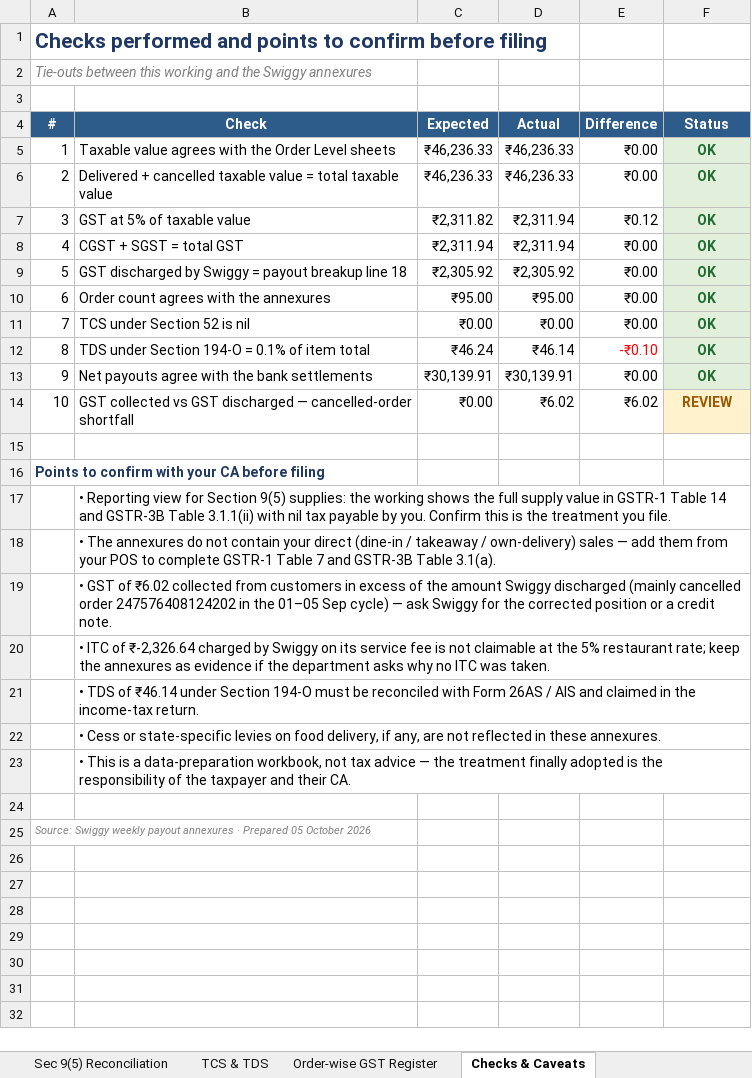
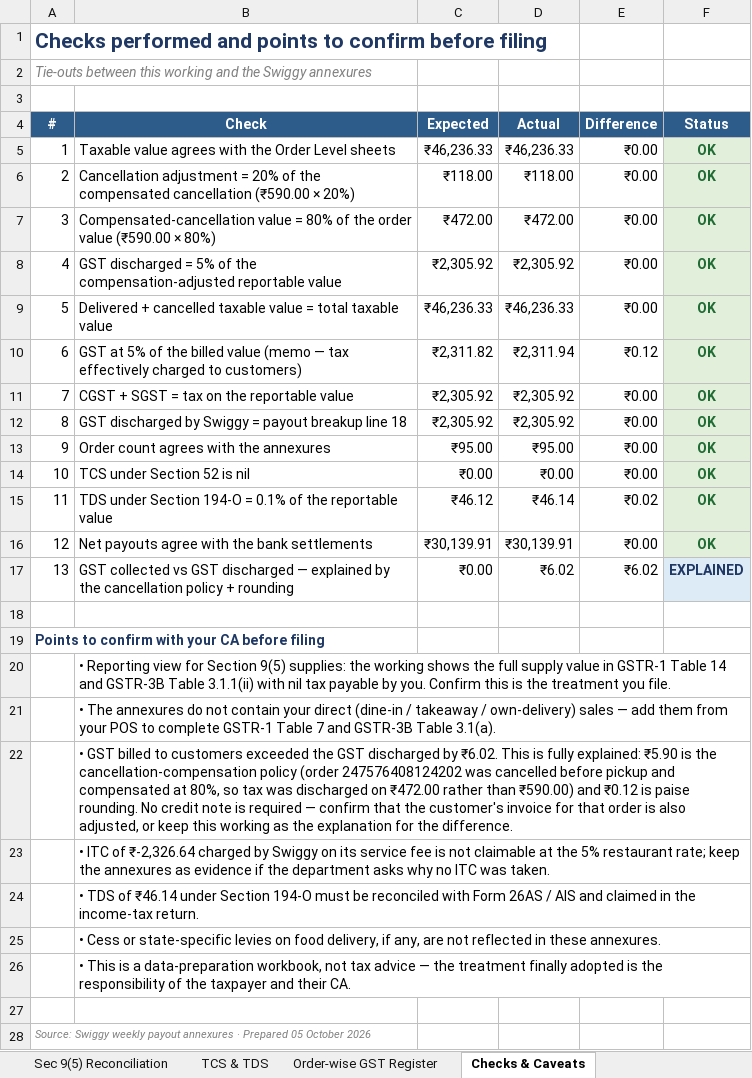
Before and after one commit to naimesharena/swiggy, an Excel workbook: reports/Swiggy_GST_Return_Working.xlsx, sheet Checks & Caveats, drawn as a sheet; values as stored, in another font and other column widths than the file's, no borders; addresses are those after the commit; the diff names each change by its address in the sheet, - before the commit and + after, or states it on an @@ line.

```diff
--- a/reports/Swiggy_GST_Return_Working.xlsx (sheet Checks & Caveats)
+++ b/reports/Swiggy_GST_Return_Working.xlsx (sheet Checks & Caveats)
+row 6: 2 | Cancellation adjustment = 20% of the compensated cancellation (₹590.00 × 20%) | ₹118.00 | ₹118.00 | ₹0.00 | OK
+row 7: 3 | Compensated-cancellation value = 80% of the order value (₹590.00 × 80%) | ₹472.00 | ₹472.00 | ₹0.00 | OK
+row 8: 4 | GST discharged = 5% of the compensation-adjusted reportable value | ₹2,305.92 | ₹2,305.92 | ₹0.00 | OK
@@ column A (#) renumbered between rows 9 and 17 @@
-B10 (Check): …5% of taxable value
+B10 (Check): …5% of the billed value (memo — tax effectively charged to customers)
-B11 (Check): CGST + SGST = total GST
+B11 (Check): CGST + SGST = tax on the reportable value
-C11 (Expected): ₹2,311.94
+C11 (Expected): ₹2,305.92
-D11 (Actual): ₹2,311.94
+D11 (Actual): ₹2,305.92
-B15 (Check): …0.1% of item total
+B15 (Check): …0.1% of the reportable value
-C15 (Expected): ₹46.24
+C15 (Expected): ₹46.12
-E15 (Difference): -₹0.10
+E15 (Difference): ₹0.02
-E15 text colour: #FF0000
+E15 text colour: black
-B17 (Check): …discharged — cancelled-order shortfall
+B17 (Check): …discharged — explained by the cancellation policy + rounding
-F17 (Status): REVIEW
+F17 (Status): EXPLAINED
@@ F17 fill: #FFF2CC → #DDEBF7, text colour: #9C5700 → #1F3864 @@
-B22 (Check): • GST of ₹6.02 collected from customers in excess of the amount Swiggy discharged (mainly cancelled order 247576408124202 in the 01–05 Sep cycle) — ask Swiggy for the corrected position or a credit note.
+B22 (Check): • GST billed to customers exceeded the GST discharged by ₹6.02. This is fully explained: ₹5.90 is the cancellation-compensation policy (order 247576408124202 was cancelled before pickup and compensated at 80%, so tax was discharged on ₹472.00 rather than ₹590.00) and ₹0.12 is paise rounding. No credit note is required — confirm that the customer's invoice for that order is also adjusted, or keep this working as the explanation for the difference.
```
Also changed, not shown: sheet Sec 9(5) Reconciliation, sheet Order-wise GST Register, sheet Period-wise GST, sheet GSTR-1 Working, sheet GST Snapshot, sheet GSTR-3B Working, 2 more sheets, reports/Swiggy_Consolidated_Report.xlsx, 3 other files.
